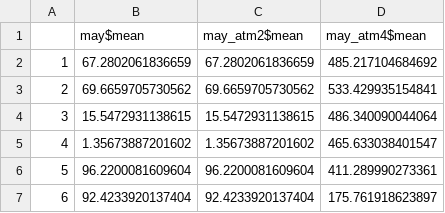
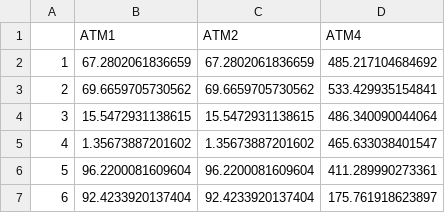
Before and after one commit to justinherman42/data624, a CSV file: project 1/ATMpredictions.csv, drawn as a sheet; only a part is shown; removed rows and columns are numbered as before the commit, all else as after; the diff names each change by its address in the sheet, - before the commit and + after, or states it on an @@ line.

Commit message:
Update ATMpredictions.csv

```diff
--- a/project 1/ATMpredictions.csv
+++ b/project 1/ATMpredictions.csv
-row 1:  | may$mean | may_atm2$mean | may_atm4$mean
+row 1:  | ATM1 | ATM2 | ATM4
```
